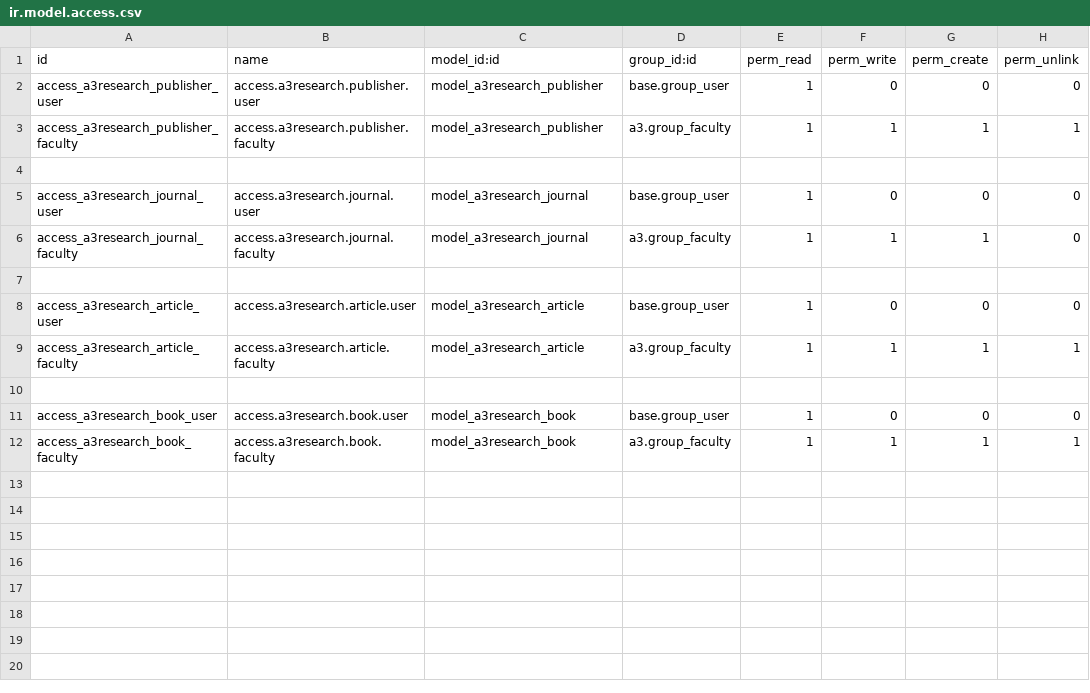
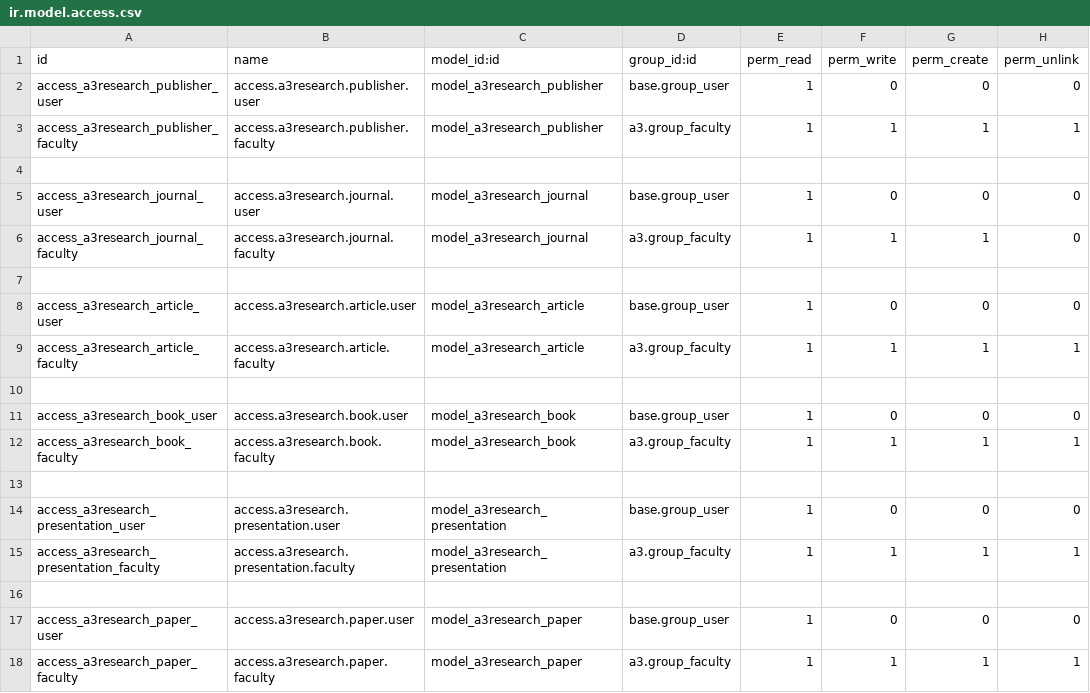
Before and after one commit to oiraqi/academix, a CSV file: a3research/security/ir.model.access.csv, drawn as a sheet.

```diff
--- a/a3research/security/ir.model.access.csv
+++ b/a3research/security/ir.model.access.csv
@@ -12 +12,7 @@ access_a3research_book_user,access.a3research.book.user,model_a3research_book,ba
 access_a3research_book_faculty,access.a3research.book.faculty,model_a3research_book,a3.group_faculty,1,1,1,1
+
+access_a3research_presentation_user,access.a3research.presentation.user,model_a3research_presentation,base.group_user,1,0,0,0
+access_a3research_presentation_faculty,access.a3research.presentation.faculty,model_a3research_presentation,a3.group_faculty,1,1,1,1
+
+access_a3research_paper_user,access.a3research.paper.user,model_a3research_paper,base.group_user,1,0,0,0
+access_a3research_paper_faculty,access.a3research.paper.faculty,model_a3research_paper,a3.group_faculty,1,1,1,1
```
Also changed, not shown: 6 other files.
